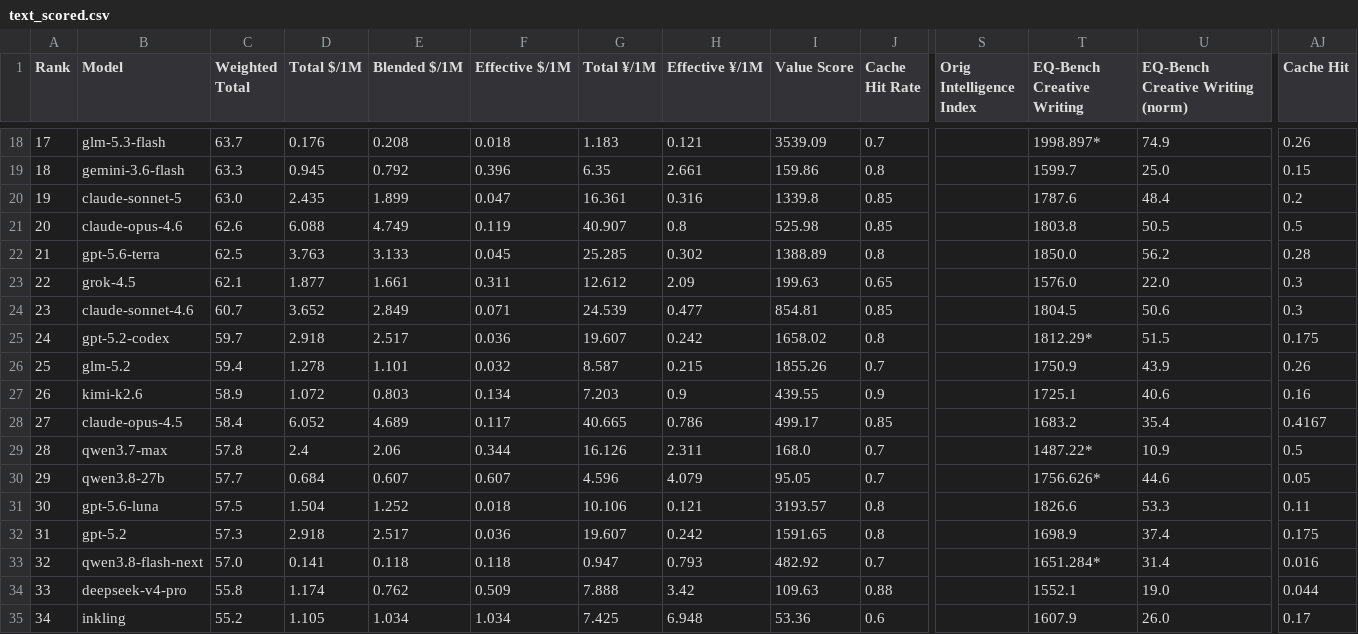
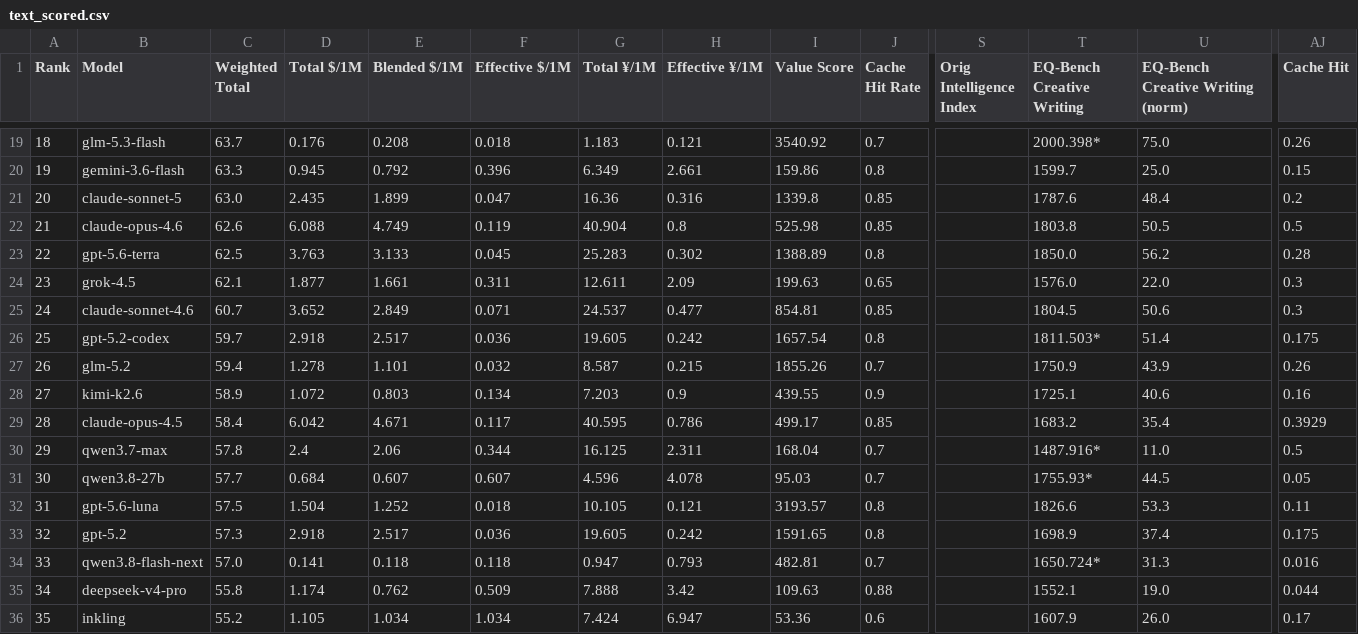
Before and after one commit to AVA-2568/AA-AI-Benchmark, a CSV file: results/text_scored.csv, drawn as a sheet; only a part is shown, gaps mark what is left out; addresses are those after the commit; the diff covers the shown part only; the diff names each change by its address in the sheet, - before the commit and + after, or states it on an @@ line.

```diff
--- a/results/text_scored.csv
+++ b/results/text_scored.csv
@@ column A (Rank) renumbered from row 3 down @@
-I19 (Value Score): 3539.09
+I19 (Value Score): 3540.92
-T19 (EQ-Bench Creative Writing): 1998.897*
+T19 (EQ-Bench Creative Writing): 2000.398*
-U19 (EQ-Bench Creative Writing (norm)): 74.9
+U19 (EQ-Bench Creative Writing (norm)): 75.0
-G20 (Total ¥/1M): 6.35
+G20 (Total ¥/1M): 6.349
-G21 (Total ¥/1M): 16.361
+G21 (Total ¥/1M): 16.36
-G22 (Total ¥/1M): 40.907
+G22 (Total ¥/1M): 40.904
-G23 (Total ¥/1M): 25.285
+G23 (Total ¥/1M): 25.283
-G24 (Total ¥/1M): 12.612
+G24 (Total ¥/1M): 12.611
-G25 (Total ¥/1M): 24.539
+G25 (Total ¥/1M): 24.537
-G26 (Total ¥/1M): 19.607
+G26 (Total ¥/1M): 19.605
-I26 (Value Score): 1658.02
+I26 (Value Score): 1657.54
-T26 (EQ-Bench Creative Writing): 1812.29*
+T26 (EQ-Bench Creative Writing): 1811.503*
-U26 (EQ-Bench Creative Writing (norm)): 51.5
+U26 (EQ-Bench Creative Writing (norm)): 51.4
-D29 (Total $/1M): 6.052
+D29 (Total $/1M): 6.042
-E29 (Blended $/1M): 4.689
+E29 (Blended $/1M): 4.671
-G29 (Total ¥/1M): 40.665
+G29 (Total ¥/1M): 40.595
-AJ29 (Cache Hit): 0.4167
+AJ29 (Cache Hit): 0.3929
-G30 (Total ¥/1M): 16.126
+G30 (Total ¥/1M): 16.125
-I30 (Value Score): 168.0
+I30 (Value Score): 168.04
-T30 (EQ-Bench Creative Writing): 1487.22*
+T30 (EQ-Bench Creative Writing): 1487.916*
-U30 (EQ-Bench Creative Writing (norm)): 10.9
+U30 (EQ-Bench Creative Writing (norm)): 11.0
-H31 (Effective ¥/1M): 4.079
+H31 (Effective ¥/1M): 4.078
-I31 (Value Score): 95.05
+I31 (Value Score): 95.03
-T31 (EQ-Bench Creative Writing): 1756.626*
+T31 (EQ-Bench Creative Writing): 1755.93*
-U31 (EQ-Bench Creative Writing (norm)): 44.6
+U31 (EQ-Bench Creative Writing (norm)): 44.5
-G32 (Total ¥/1M): 10.106
+G32 (Total ¥/1M): 10.105
-G33 (Total ¥/1M): 19.607
+G33 (Total ¥/1M): 19.605
-I34 (Value Score): 482.92
+I34 (Value Score): 482.81
-T34 (EQ-Bench Creative Writing): 1651.284*
+T34 (EQ-Bench Creative Writing): 1650.724*
-U34 (EQ-Bench Creative Writing (norm)): 31.4
+U34 (EQ-Bench Creative Writing (norm)): 31.3
-G36 (Total ¥/1M): 7.425
+G36 (Total ¥/1M): 7.424
-H36 (Effective ¥/1M): 6.948
+H36 (Effective ¥/1M): 6.947
```
Also changed, not shown: 2 added rows, 1 removed row and 58 edited cells elsewhere in this file, results/general_scored.csv, results/value_scored.csv, 7 other files.
